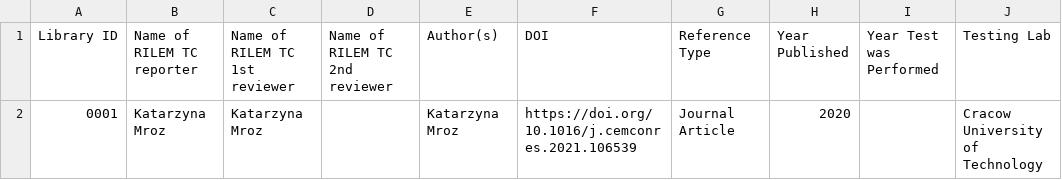
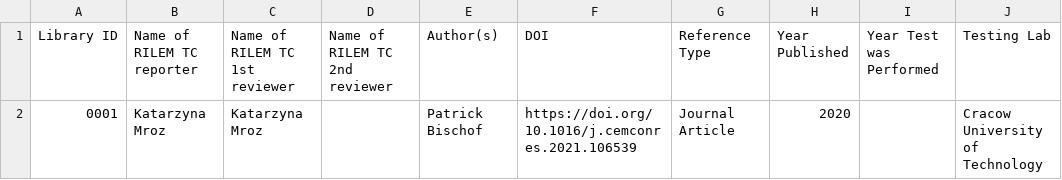
Before and after one commit to katarzyna-mroz/spalling-db-draft, a CSV file: Spalling-db-draft.csv, drawn as a sheet; only a part is shown; the diff names each change by its address in the sheet, - before the commit and + after, or states it on an @@ line.

Commit message:
Update Spalling-db-draft.csv

```diff
--- a/Spalling-db-draft.csv
+++ b/Spalling-db-draft.csv
-E2 (Author(s)): Katarzyna Mroz
+E2 (Author(s)): Patrick Bischof
```
